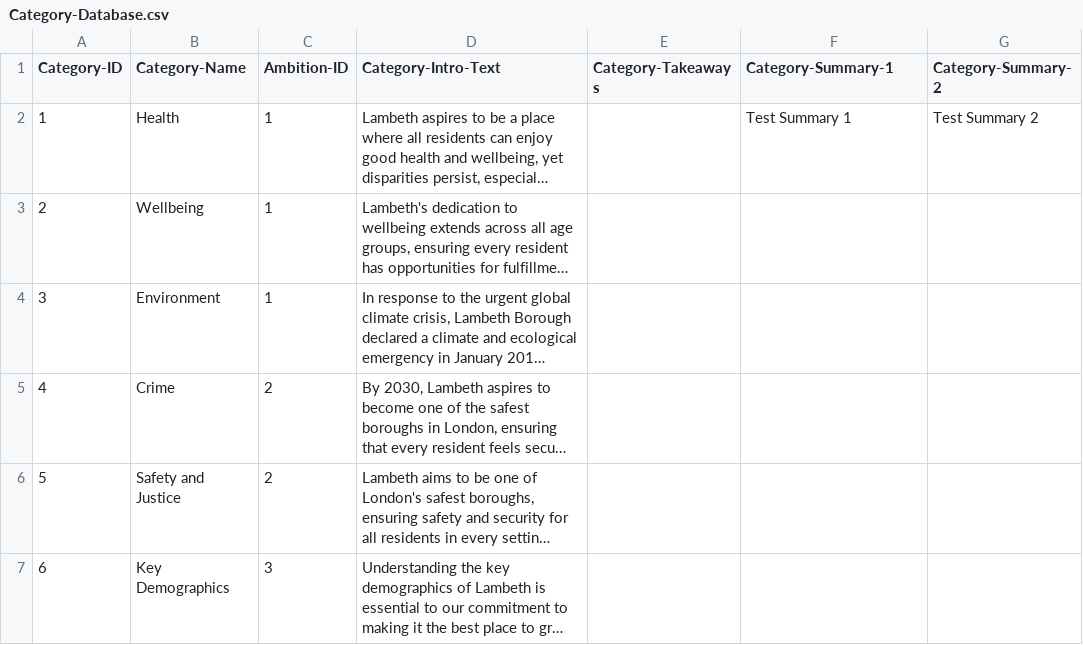
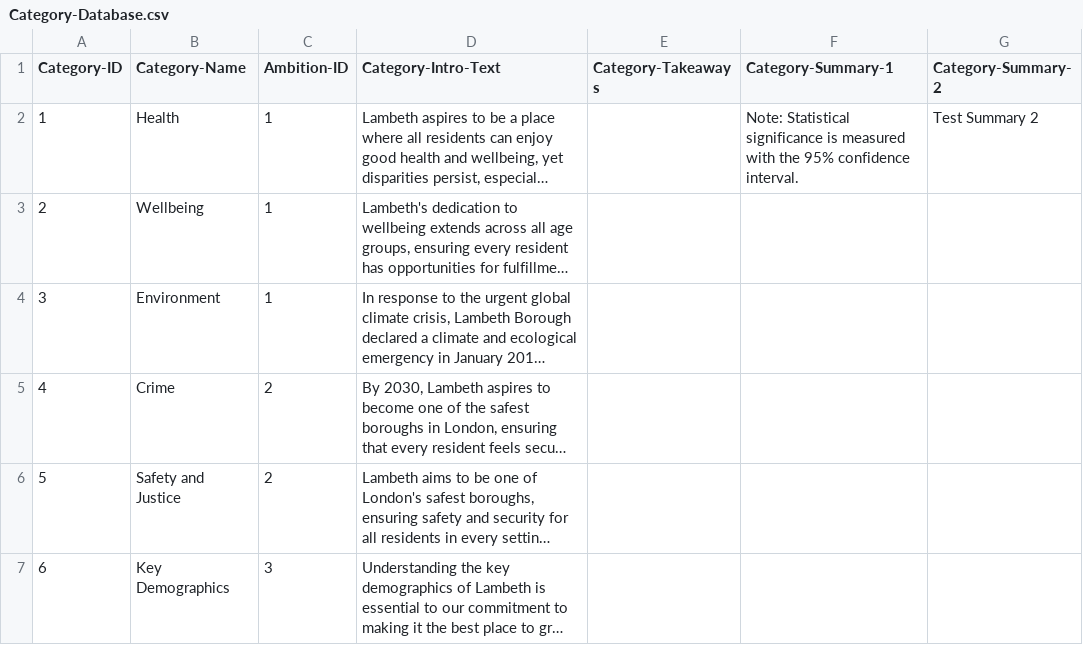
Before and after one commit to Lambeth-Data-Pack-2023/lambeth-data-pack-2023.github.io, a CSV file: Content/Category-Database.csv, drawn as a sheet; only a part is shown; long unchanged cells end in …; the diff names each change by its address in the sheet, - before the commit and + after, or states it on an @@ line.

```diff
--- a/Content/Category-Database.csv
+++ b/Content/Category-Database.csv
-F2 (Category-Summary-1): Test Summary 1
+F2 (Category-Summary-1): Note: Statistical significance is measured with the 95% confidence interval.
```
Also changed, not shown: Content/Chart-Visual-Database.csv, 2 other files.
